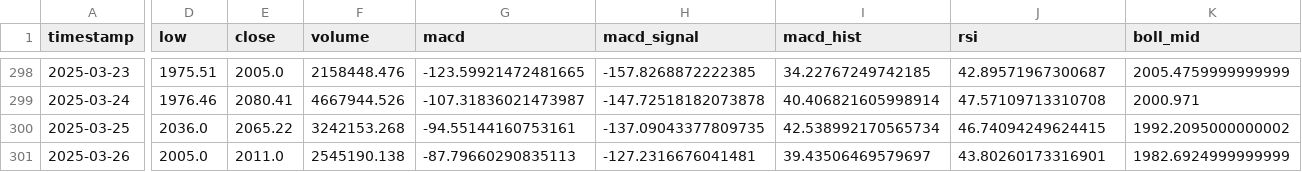
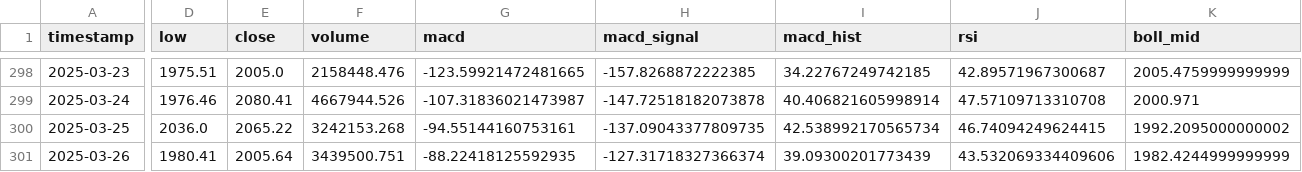
Before and after one commit to Hogna67/crypto-data, a CSV file: data/binance_ETHUSDT_1d.csv, drawn as a sheet; only a part is shown, gaps mark what is left out; the diff covers the shown part only; the diff names each change by its address in the sheet, - before the commit and + after, or states it on an @@ line.

Commit message:
更新 binance ETH/USDT 1d 數據 - 2025-03-27 04:06:08

```diff
--- a/data/binance_ETHUSDT_1d.csv
+++ b/data/binance_ETHUSDT_1d.csv
-D301 (low): 2005.0
+D301 (low): 1980.41
-E301 (close): 2011.0
+E301 (close): 2005.64
-F301 (volume): 2545190.138
+F301 (volume): 3439500.751
-G301 (macd): -87.79660290835113
+G301 (macd): -88.22418125592935
-H301 (macd_signal): -127.2316676041481
+H301 (macd_signal): -127.31718327366374
-I301 (macd_hist): 39.43506469579697
+I301 (macd_hist): 39.09300201773439
-J301 (rsi): 43.80260173316901
+J301 (rsi): 43.532069334409606
-K301 (boll_mid): 1982.6924999999999
+K301 (boll_mid): 1982.4244999999999
```
Also changed, not shown: 5 edited cells elsewhere in this file.
